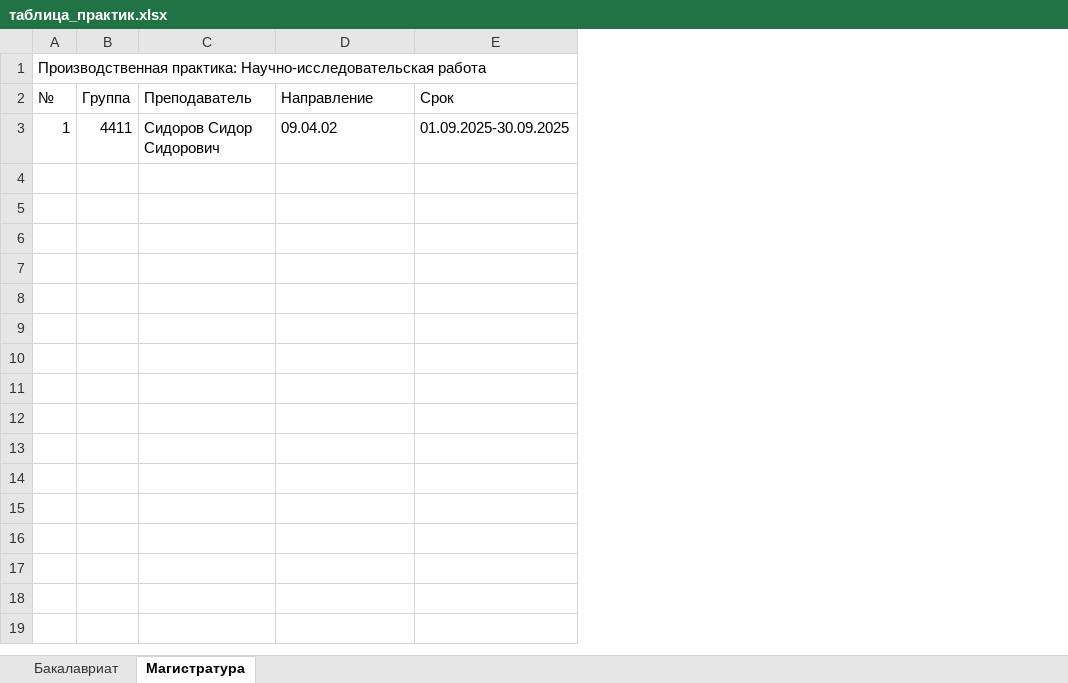
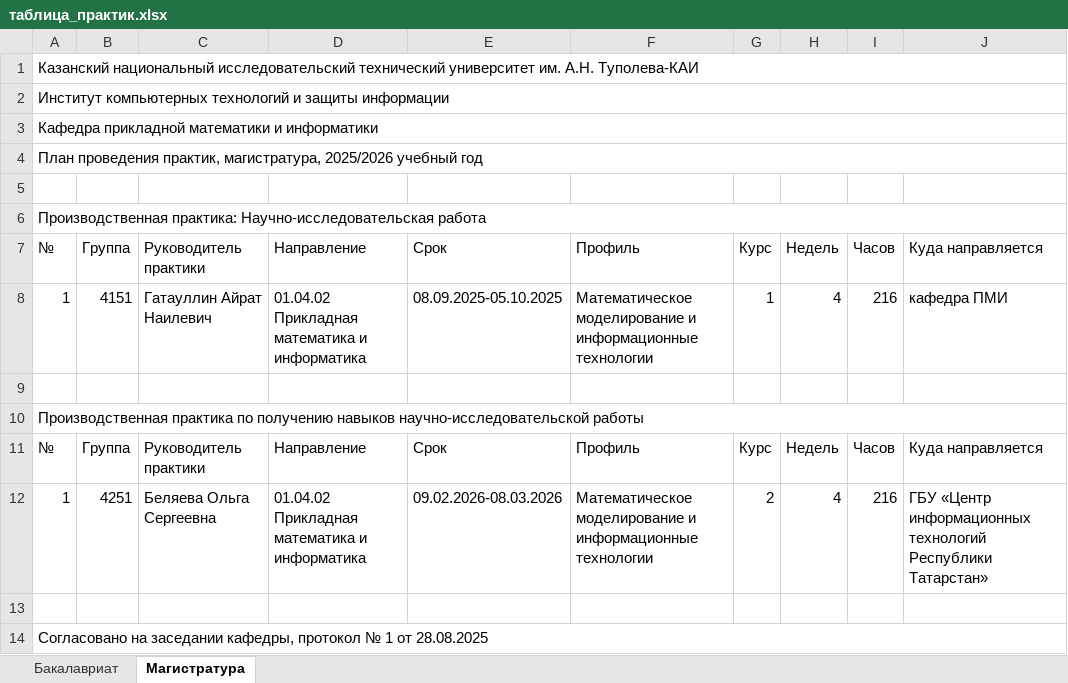
Before and after one commit to AncharGilgamesh/Program-P, an Excel workbook: Example/таблица_практик.xlsx, sheet Магистратура, drawn as a sheet; values as stored, in another font and other column widths than the file's, no cell formats; removed rows and columns are numbered as before the commit, all else as after; the diff names each change by its address in the sheet, - before the commit and + after, or states it on an @@ line.

```diff
--- a/Example/таблица_практик.xlsx (sheet Магистратура)
+++ b/Example/таблица_практик.xlsx (sheet Магистратура)
-column C, rows 2-3: Преподаватель | Сидоров Сидор Сидорович
+column C, rows 7-8: Руководитель практики | Гатауллин Айрат Наилевич
+column F, rows 7-8: Профиль | Математическое моделирование и информационные технологии
+column G, rows 7-8: Курс | 1
+column H, rows 7-8: Недель | 4
+column I, rows 7-8: Часов | 216
+column J, rows 7-8: Куда направляется | кафедра ПМИ
+row 1: Казанский национальный исследовательский технический университет им. А.Н. Туполева-КАИ
+row 2: Институт компьютерных технологий и защиты информации
+row 3: Кафедра прикладной математики и информатики
+row 4: План проведения практик, магистратура, 2025/2026 учебный год
+row 5: (empty)
+A6:J6 merged
-B8: 4411
+B8: 4151
-D8: 09.04.02
+D8: 01.04.02 Прикладная математика и информатика
-E8: 01.09.2025-30.09.2025
+E8: 08.09.2025-05.10.2025
+row 9: (empty)
+row 10: Производственная практика по получению навыков научно-исследовательской работы
+row 11: № | Группа | Руководитель практики | Направление | Срок | Профиль | Курс | Недель | Часов | Куда направляется
+row 12: 1 | 4251 | Беляева Ольга Сергеевна | 01.04.02 Прикладная математика и информатика | 09.02.2026-08.03.2026 | Математическое моделирование и информационные технологии | 2 | 4 | 216 | ГБУ «Центр информационных технологий Республики Татарстан»
+row 13: (empty)
+row 14: Согласовано на заседании кафедры, протокол № 1 от 28.08.2025
```
Also changed, not shown: sheet Бакалавриат, cell formats, Example/нагрузка.xlsx, 6 other files.
